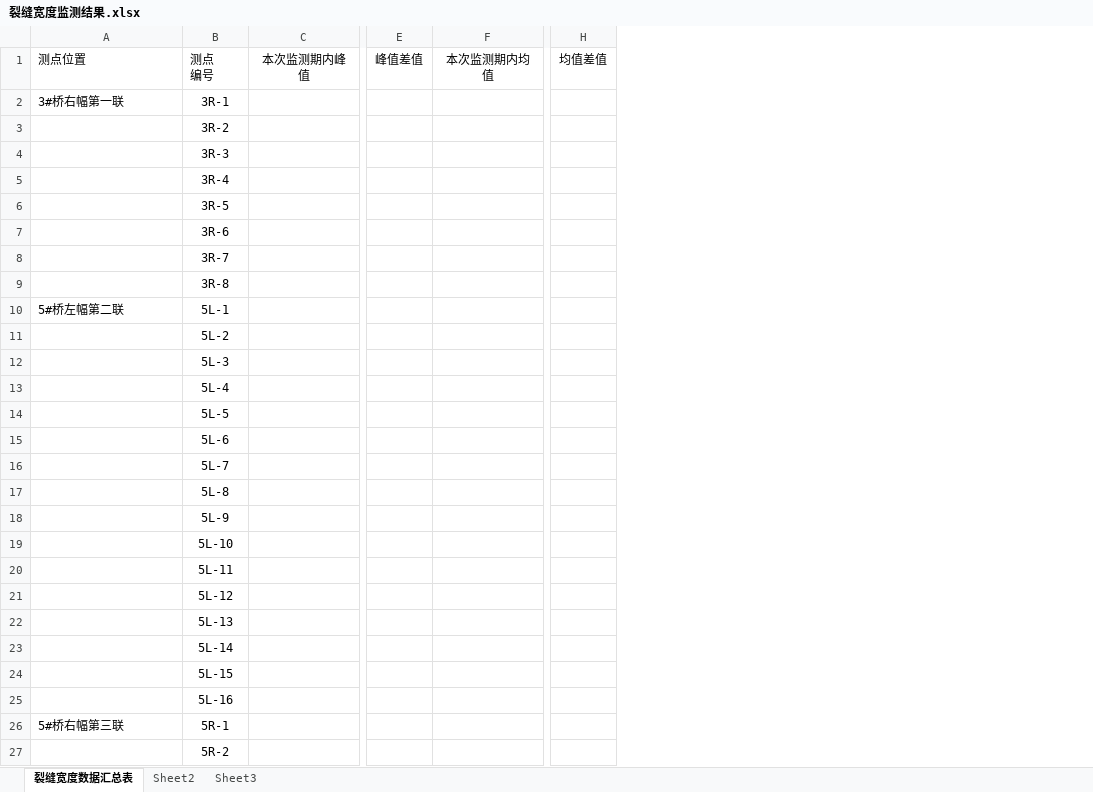
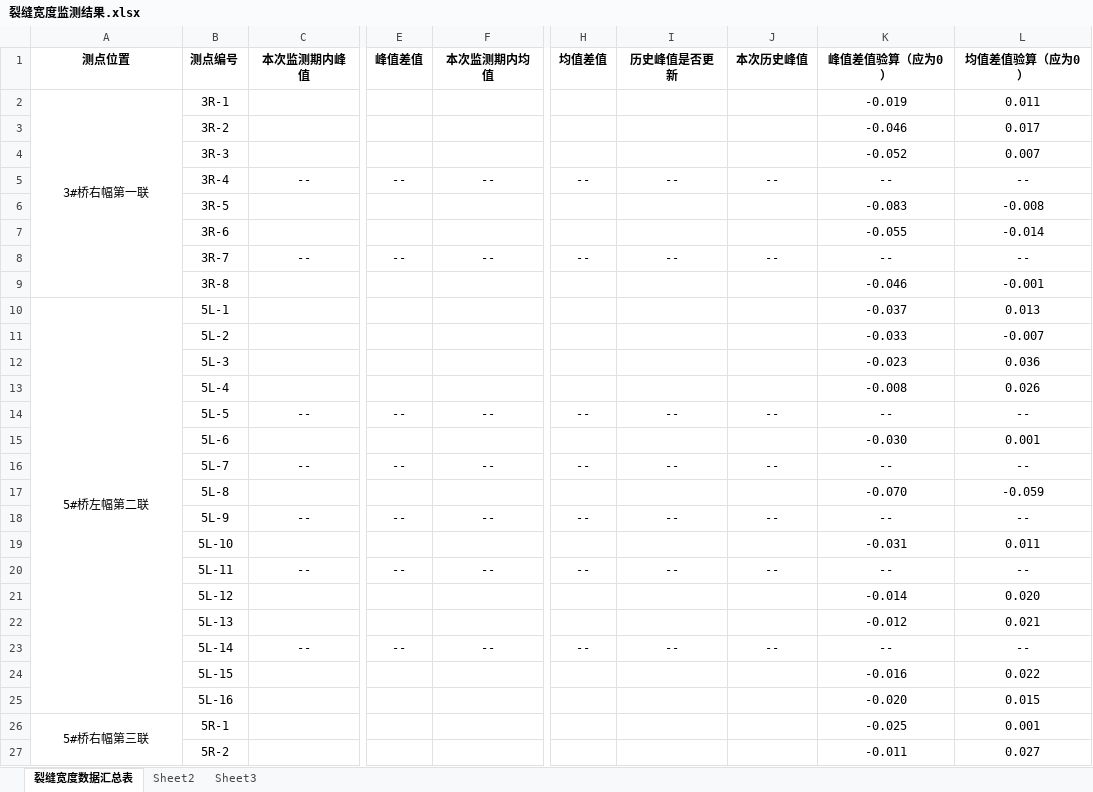
Before and after one commit to zjkl19/Nansanhuan, an Excel workbook: data/裂缝宽度监测结果.xlsx, sheet 裂缝宽度数据汇总表, drawn as a sheet; only a part is shown, gaps mark what is left out; values as stored, in another font and other column widths than the file's, no borders; removed rows and columns are numbered as before the commit, all else as after; ↵ is a line break in a cell; the diff covers the shown part only; the diff names each change by its address in the sheet, - before the commit and + after, or states it on an @@ line.

```diff
--- a/data/裂缝宽度监测结果.xlsx (sheet 裂缝宽度数据汇总表)
+++ b/data/裂缝宽度监测结果.xlsx (sheet 裂缝宽度数据汇总表)
-column C (本次监测期内峰值), empty
+column C (本次监测期内峰值), rows 5-23: -- |  |  | -- |  |  |  |  |  | -- |  | -- |  | -- |  | -- |  |  | --
-column E (峰值差值), empty
-column F (本次监测期内均值), empty
+column E (峰值差值), rows 5-23: -- |  |  | -- |  |  |  |  |  | -- |  | -- |  | -- |  | -- |  |  | --
+column F (本次监测期内均值), rows 5-23: -- |  |  | -- |  |  |  |  |  | -- |  | -- |  | -- |  | -- |  |  | --
-column H (均值差值), empty
+column H (均值差值), rows 5-23: -- |  |  | -- |  |  |  |  |  | -- |  | -- |  | -- |  | -- |  |  | --
+column I (历史峰值是否更新), rows 5-23: -- |  |  | -- |  |  |  |  |  | -- |  | -- |  | -- |  | -- |  |  | --
+column J (本次历史峰值), rows 5-23: -- |  |  | -- |  |  |  |  |  | -- |  | -- |  | -- |  | -- |  |  | --
+column K (峰值差值验算（应为0）), rows 2-27: -0.019 | -0.046 | -0.052 | -- | -0.083 | -0.055 | -- | -0.046 | -0.037 | -0.033 | -0.023 | -0.008 | -- | -0.030 | -- | -0.070 | -- | -0.031 | -- | -0.014 | -0.012 | -- | -0.016 | -0.020 | -0.025 | -0.011
+column L (均值差值验算（应为0）), rows 2-27: 0.011 | 0.017 | 0.007 | -- | -0.008 | -0.014 | -- | -0.001 | 0.013 | -0.007 | 0.036 | 0.026 | -- | 0.001 | -- | -0.059 | -- | 0.011 | -- | 0.020 | 0.021 | -- | 0.022 | 0.015 | 0.001 | 0.027
-A1:B1 bold: off
+A1:B1 bold: on
-A1:A2 alignment: left
+A1:A2 alignment: center
-B1: 测点 ↵ 编号
+B1: 测点编号
+A2:A9 merged
-A10 alignment: left
+A10 alignment: center
+A10:A25 merged
-A26 alignment: left
+A26 alignment: center
+A26:A49 merged
```
Also changed, not shown: 3 added columns, 9 edited cells and cell formats elsewhere in this sheet, 13 other files.
